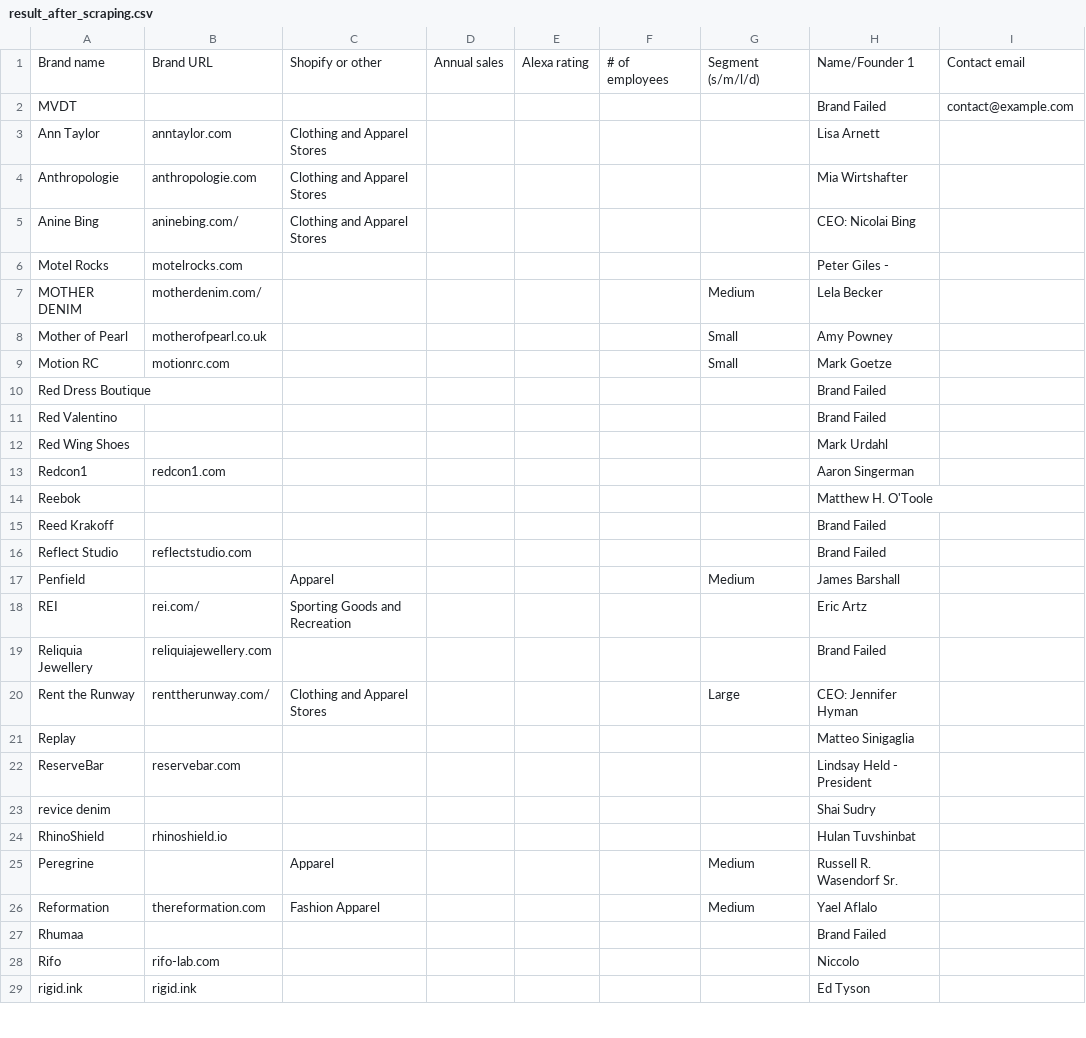
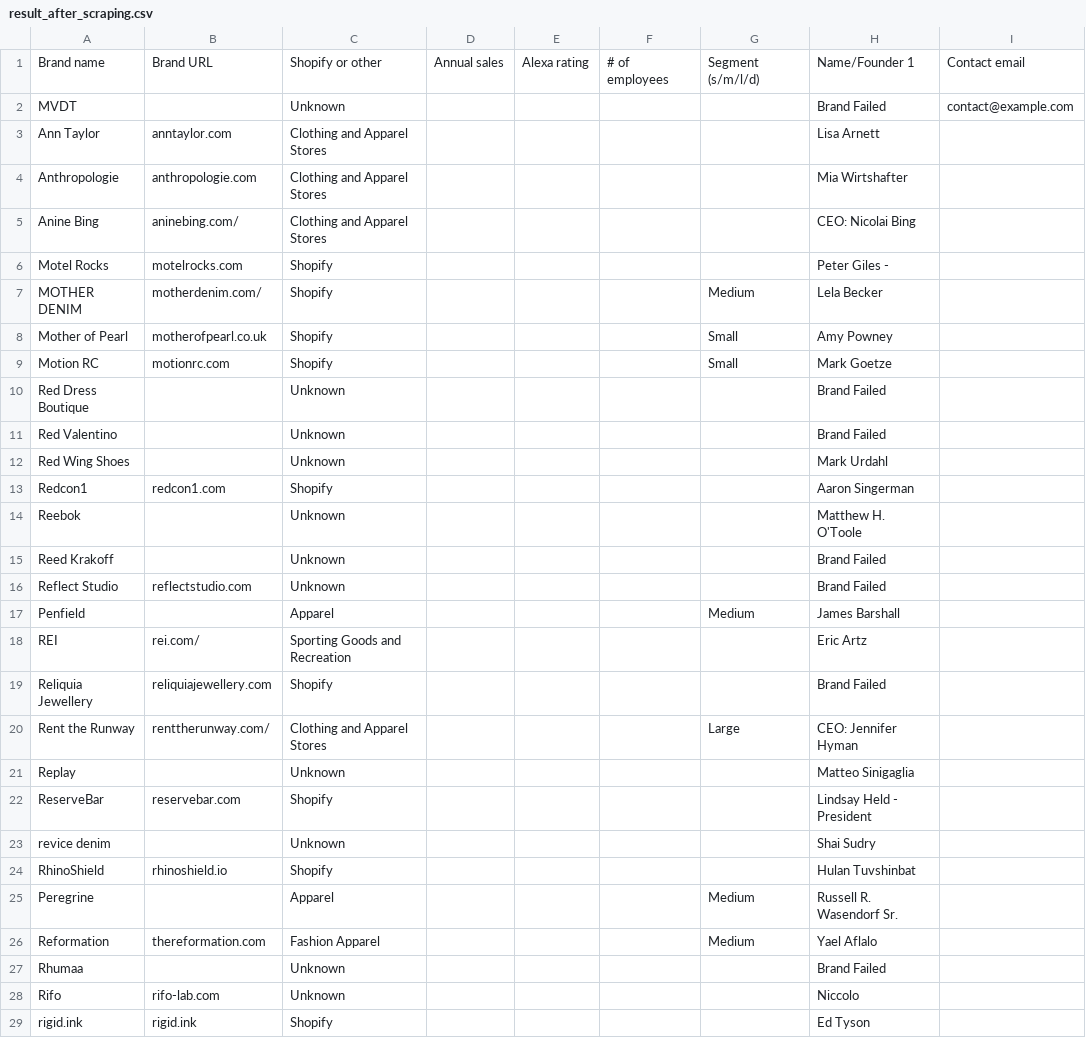
Before and after one commit to jenaalsup/scrape_brand_stats, a CSV file: result_after_scraping.csv, drawn as a sheet; only a part is shown; the diff covers the shown part only.

```diff
--- a/result_after_scraping.csv
+++ b/result_after_scraping.csv
@@ -1,3 +1,3 @@
 Brand name,Brand URL,Shopify or other,Annual sales,Alexa rating,# of employees,Segment (s/m/l/d),Name/Founder 1,Contact email
-MVDT,,,,,,,Brand Failed,contact@example.com
+MVDT,,Unknown,,,,,Brand Failed,contact@example.com
 Ann Taylor,anntaylor.com,Clothing and Apparel Stores,,,,,Lisa Arnett,
@@ -5,25 +5,25 @@ Anthropologie,anthropologie.com,Clothing and Apparel Stores,,,,,Mia Wirtshafter,
 Anine Bing,aninebing.com/,Clothing and Apparel Stores,,,,,CEO: Nicolai Bing,
-Motel Rocks,motelrocks.com,,,,,,Peter Giles -,
-MOTHER DENIM,motherdenim.com/,,,,,Medium,Lela Becker,
-Mother of Pearl,motherofpearl.co.uk,,,,,Small,Amy Powney,
-Motion RC,motionrc.com,,,,,Small,Mark Goetze,
-Red Dress Boutique,,,,,,,Brand Failed,
-Red Valentino,,,,,,,Brand Failed,
-Red Wing Shoes,,,,,,,Mark Urdahl,
-Redcon1,redcon1.com,,,,,,Aaron Singerman,
-Reebok,,,,,,,Matthew H. O'Toole,
-Reed Krakoff,,,,,,,Brand Failed,
-Reflect Studio,reflectstudio.com,,,,,,Brand Failed,
+Motel Rocks,motelrocks.com,Shopify,,,,,Peter Giles -,
+MOTHER DENIM,motherdenim.com/,Shopify,,,,Medium,Lela Becker,
+Mother of Pearl,motherofpearl.co.uk,Shopify,,,,Small,Amy Powney,
+Motion RC,motionrc.com,Shopify,,,,Small,Mark Goetze,
+Red Dress Boutique,,Unknown,,,,,Brand Failed,
+Red Valentino,,Unknown,,,,,Brand Failed,
+Red Wing Shoes,,Unknown,,,,,Mark Urdahl,
+Redcon1,redcon1.com,Shopify,,,,,Aaron Singerman,
+Reebok,,Unknown,,,,,Matthew H. O'Toole,
+Reed Krakoff,,Unknown,,,,,Brand Failed,
+Reflect Studio,reflectstudio.com,Unknown,,,,,Brand Failed,
 Penfield,,Apparel,,,,Medium,James Barshall,
 REI,rei.com/,Sporting Goods and Recreation,,,,,Eric Artz,
-Reliquia Jewellery,reliquiajewellery.com,,,,,,Brand Failed,
+Reliquia Jewellery,reliquiajewellery.com,Shopify,,,,,Brand Failed,
 Rent the Runway,renttherunway.com/,Clothing and Apparel Stores,,,,Large,CEO: Jennifer Hyman,
-Replay,,,,,,,Matteo Sinigaglia,
-ReserveBar,reservebar.com,,,,,,Lindsay Held - President,
-revice denim,,,,,,,Shai Sudry,
-RhinoShield,rhinoshield.io,,,,,,Hulan Tuvshinbat,
+Replay,,Unknown,,,,,Matteo Sinigaglia,
+ReserveBar,reservebar.com,Shopify,,,,,Lindsay Held - President,
+revice denim,,Unknown,,,,,Shai Sudry,
+RhinoShield,rhinoshield.io,Shopify,,,,,Hulan Tuvshinbat,
 Peregrine,,Apparel,,,,Medium,Russell R. Wasendorf Sr.,
 Reformation,thereformation.com,Fashion Apparel,,,,Medium,Yael Aflalo ,
-Rhumaa,,,,,,,Brand Failed,
-Rifo,rifo-lab.com,,,,,,Niccolo ,
-rigid.ink,rigid.ink,,,,,,Ed Tyson,
+Rhumaa,,Unknown,,,,,Brand Failed,
+Rifo,rifo-lab.com,Unknown,,,,,Niccolo ,
+rigid.ink,rigid.ink,Shopify,,,,,Ed Tyson,
```
Also changed, not shown: 15 edited cells elsewhere in this file, test_copy_2.csv, 1 other file.
